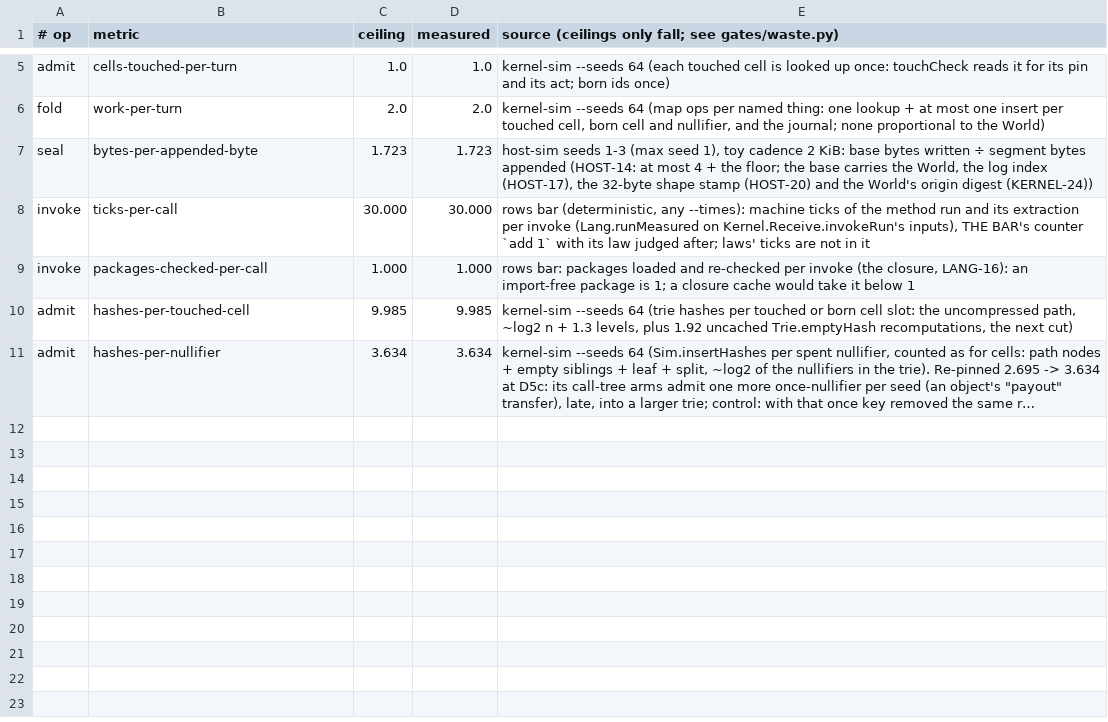
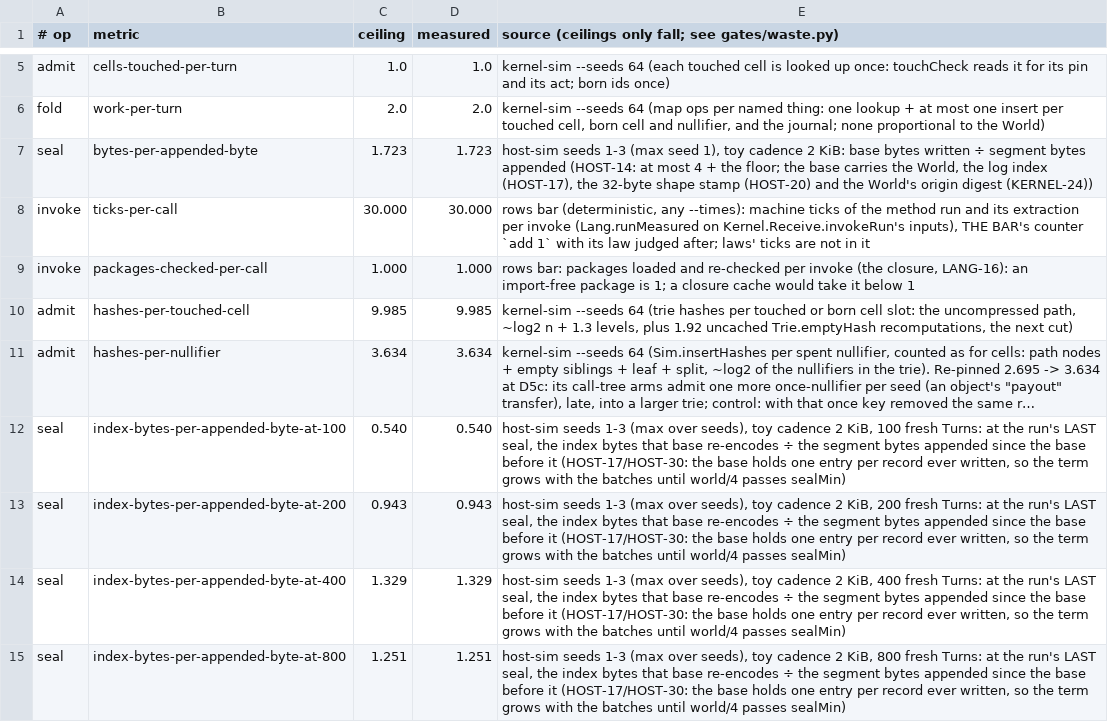
Before and after one commit to emberian/nanodregg, a TSV file: gates/waste.tsv, drawn as a sheet; only a part is shown, gaps mark what is left out; long unchanged cells end in …; the diff names each change by its address in the sheet, - before the commit and + after, or states it on an @@ line.

```diff
--- a/gates/waste.tsv
+++ b/gates/waste.tsv
+row 12: seal | index-bytes-per-appended-byte-at-100 | 0.540 | 0.540 | host-sim seeds 1-3 (max over seeds), toy cadence 2 KiB, 100 fresh Turns: at the run's LAST seal, the index bytes that base re-encodes ÷ the segment bytes appended since the base before it (HOST-17/HOST-30: the base holds one entry per record ever written, so the term grows with the batches until world/4 passes sealMin)
+row 13: seal | index-bytes-per-appended-byte-at-200 | 0.943 | 0.943 | host-sim seeds 1-3 (max over seeds), toy cadence 2 KiB, 200 fresh Turns: at the run's LAST seal, the index bytes that base re-encodes ÷ the segment bytes appended since the base before it (HOST-17/HOST-30: the base holds one entry per record ever written, so the term grows with the batches until world/4 passes sealMin)
+row 14: seal | index-bytes-per-appended-byte-at-400 | 1.329 | 1.329 | host-sim seeds 1-3 (max over seeds), toy cadence 2 KiB, 400 fresh Turns: at the run's LAST seal, the index bytes that base re-encodes ÷ the segment bytes appended since the base before it (HOST-17/HOST-30: the base holds one entry per record ever written, so the term grows with the batches until world/4 passes sealMin)
+row 15: seal | index-bytes-per-appended-byte-at-800 | 1.251 | 1.251 | host-sim seeds 1-3 (max over seeds), toy cadence 2 KiB, 800 fresh Turns: at the run's LAST seal, the index bytes that base re-encodes ÷ the segment bytes appended since the base before it (HOST-17/HOST-30: the base holds one entry per record ever written, so the term grows with the batches until world/4 passes sealMin)
```
Also changed, not shown: 3 other files.
